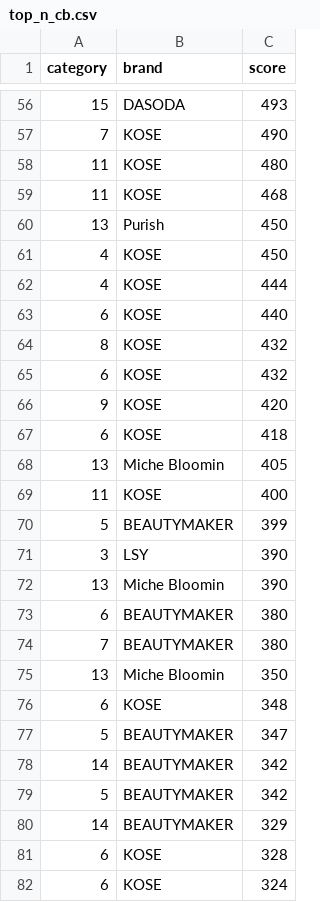
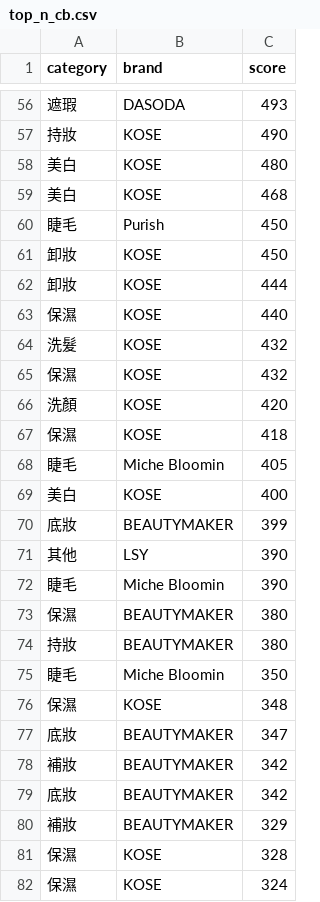
Before and after one commit to greedsnake/LINE_RecommendSys_Demo, a CSV file: result/top_n_cb.csv, drawn as a sheet; only a part is shown, gaps mark what is left out; the diff covers the shown part only.

```diff
--- a/result/top_n_cb.csv
+++ b/result/top_n_cb.csv
@@ -56,27 +56,27 @@ category,brand,score
-15,DASODA,493
-7,KOSE,490
-11,KOSE,480
-11,KOSE,468
-13,Purish,450
-4,KOSE,450
-4,KOSE,444
-6,KOSE,440
-8,KOSE,432
-6,KOSE,432
-9,KOSE,420
-6,KOSE,418
-13,Miche Bloomin,405
-11,KOSE,400
-5,BEAUTYMAKER,399
-3,LSY,390
-13,Miche Bloomin,390
-6,BEAUTYMAKER,380
-7,BEAUTYMAKER,380
-13,Miche Bloomin,350
-6,KOSE,348
-5,BEAUTYMAKER,347
-14,BEAUTYMAKER,342
-5,BEAUTYMAKER,342
-14,BEAUTYMAKER,329
-6,KOSE,328
-6,KOSE,324
+遮瑕,DASODA,493
+持妝,KOSE,490
+美白,KOSE,480
+美白,KOSE,468
+睫毛,Purish,450
+卸妝,KOSE,450
+卸妝,KOSE,444
+保濕,KOSE,440
+洗髮,KOSE,432
+保濕,KOSE,432
+洗顏,KOSE,420
+保濕,KOSE,418
+睫毛,Miche Bloomin,405
+美白,KOSE,400
+底妝,BEAUTYMAKER,399
+其他,LSY,390
+睫毛,Miche Bloomin,390
+保濕,BEAUTYMAKER,380
+持妝,BEAUTYMAKER,380
+睫毛,Miche Bloomin,350
+保濕,KOSE,348
+底妝,BEAUTYMAKER,347
+補妝,BEAUTYMAKER,342
+底妝,BEAUTYMAKER,342
+補妝,BEAUTYMAKER,329
+保濕,KOSE,328
+保濕,KOSE,324
```
Also changed, not shown: 97 edited cells elsewhere in this file, result/group_top_n_category.csv, 1 other file.
